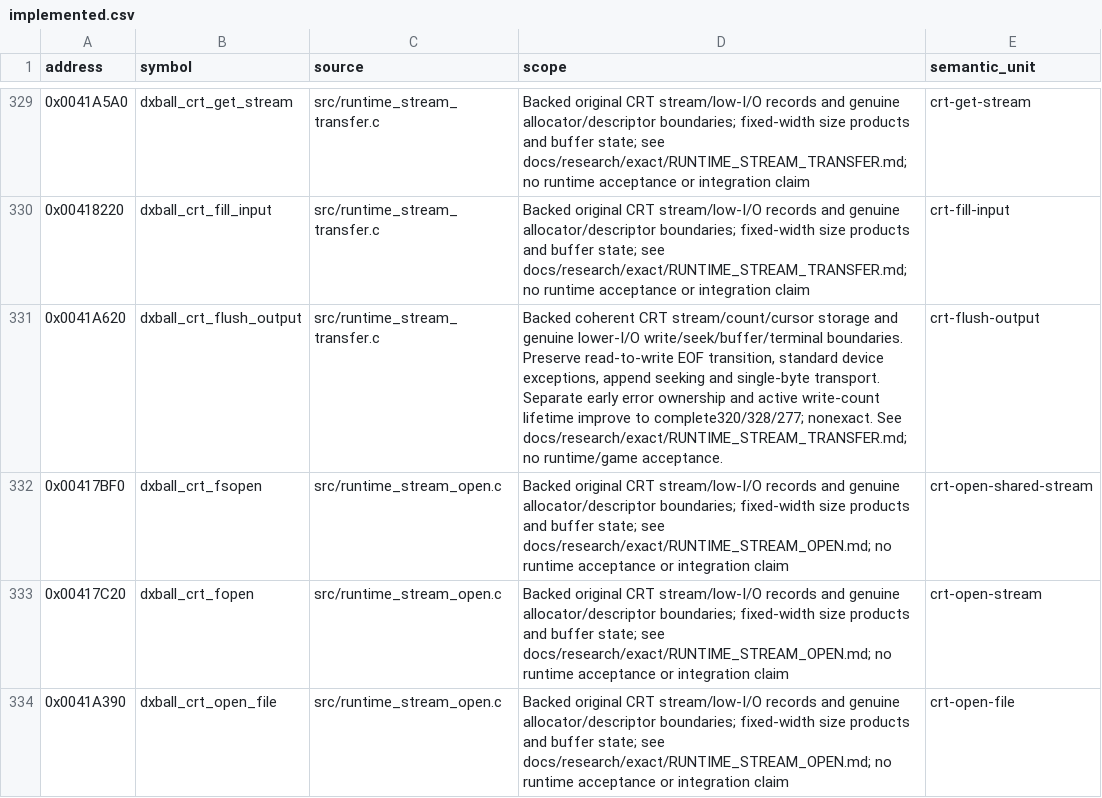
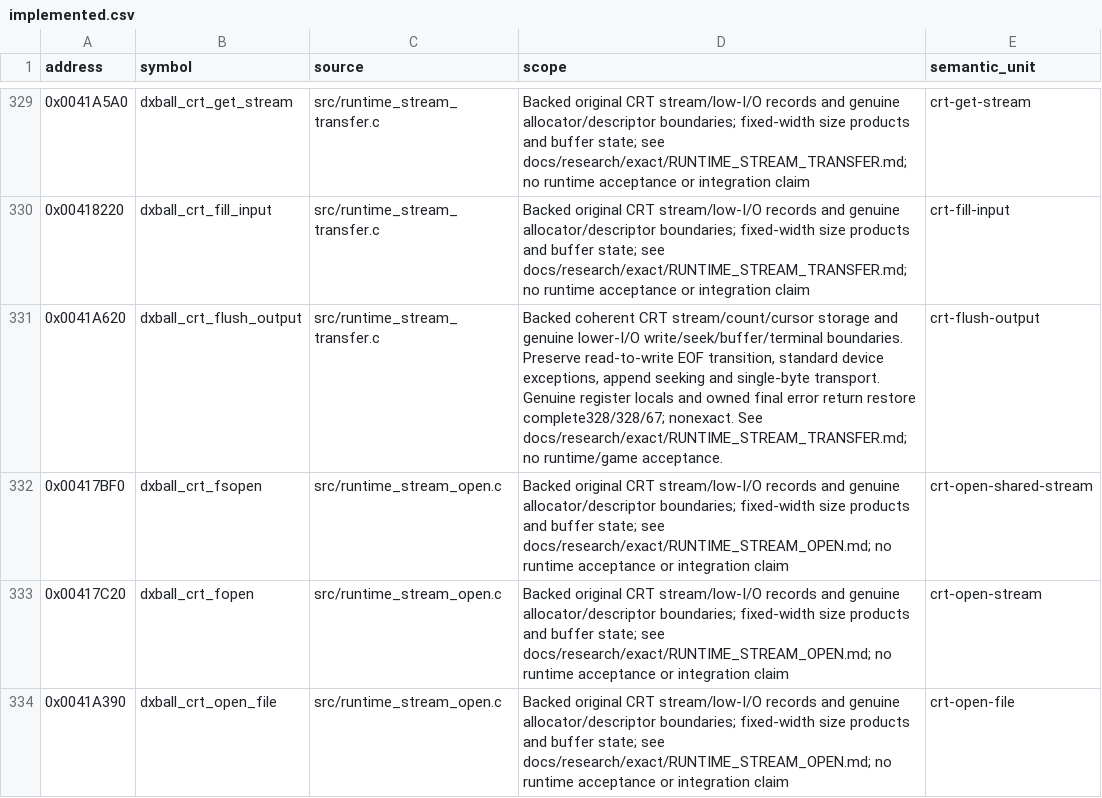
Before and after one commit to N0zoM1z0/dx-ball, a CSV file: config/implemented.csv, drawn as a sheet; only a part is shown, gaps mark what is left out.

```diff
--- a/config/implemented.csv
+++ b/config/implemented.csv
@@ -330,3 +330,3 @@ address,symbol,source,scope,semantic_unit
 0x00418220,dxball_crt_fill_input,src/runtime_stream_transfer.c,Backed original CRT stream/low-I/O records and genuine allocator/descriptor boundaries; fixed-width size products and buffer state; see docs/research/exact/RUNTIME_STREAM_TRANSFER.md; no runtime acceptance or integration claim,crt-fill-input
-0x0041A620,dxball_crt_flush_output,src/runtime_stream_transfer.c,"Backed coherent CRT stream/count/cursor storage and genuine lower-I/O write/seek/buffer/terminal boundaries. Preserve read-to-write EOF transition, standard device exceptions, append seeking and single-byte transport. Separate early error ownership and active write-count lifetime improve to complete320/328/277; nonexact. See docs/research/exact/RUNTIME_STREAM_TRANSFER.md; no runtime/game acceptance.",crt-flush-output
+0x0041A620,dxball_crt_flush_output,src/runtime_stream_transfer.c,"Backed coherent CRT stream/count/cursor storage and genuine lower-I/O write/seek/buffer/terminal boundaries. Preserve read-to-write EOF transition, standard device exceptions, append seeking and single-byte transport. Genuine register locals and owned final error return restore complete328/328/67; nonexact. See docs/research/exact/RUNTIME_STREAM_TRANSFER.md; no runtime/game acceptance.",crt-flush-output
 0x00417BF0,"dxball_crt_fsopen","src/runtime_stream_open.c","Backed original CRT stream/low-I/O records and genuine allocator/descriptor boundaries; fixed-width size products and buffer state; see docs/research/exact/RUNTIME_STREAM_OPEN.md; no runtime acceptance or integration claim","crt-open-shared-stream"
```
Also changed, not shown: config/functions.csv, config/matches.csv, 5 other files.
